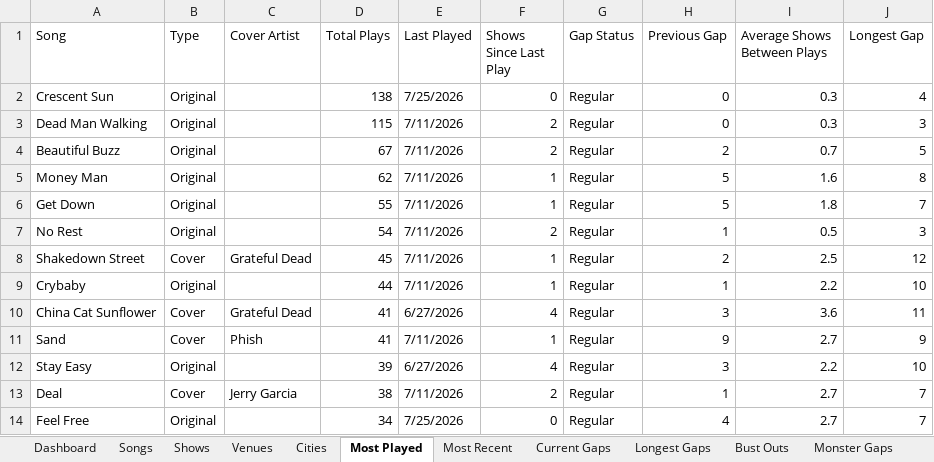
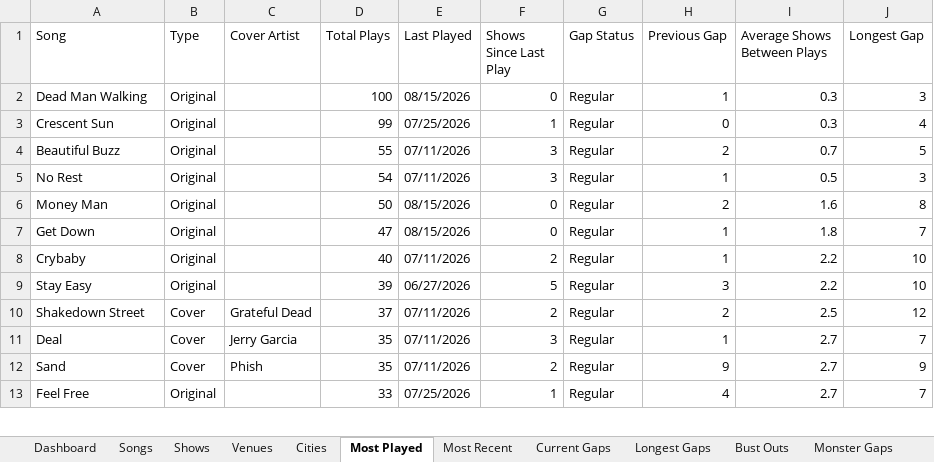
Before and after one commit to bigmanbalz/ernie-stats, an Excel workbook: reports/Ernie-Stats.xlsx, sheet Most Played, drawn as a sheet; only a part is shown; values as stored, in another font and other column widths than the file's, no borders; removed rows and columns are numbered as before the commit, all else as after; the diff covers the shown part only; the diff names each change by its address in the sheet, - before the commit and + after, or states it on an @@ line.

```diff
--- a/reports/Ernie-Stats.xlsx (sheet Most Played)
+++ b/reports/Ernie-Stats.xlsx (sheet Most Played)
+row 2: Dead Man Walking | Original |  | 100 | 08/15/2026 | 0 | Regular | 1 | 0.3 | 3
-D3 (Total Plays): 138
+D3 (Total Plays): 99
-E3 (Last Played): 7/25/2026
+E3 (Last Played): 07/25/2026
-F3 (Shows Since Last Play): 0
+F3 (Shows Since Last Play): 1
-row 3: Dead Man Walking | Original |  | 115 | 7/11/2026 | 2 | Regular | 0 | 0.3 | 3
-D4 (Total Plays): 67
+D4 (Total Plays): 55
-E4 (Last Played): 7/11/2026
+E4 (Last Played): 07/11/2026
-F4 (Shows Since Last Play): 2
+F4 (Shows Since Last Play): 3
+row 5: No Rest | Original |  | 54 | 07/11/2026 | 3 | Regular | 1 | 0.5 | 3
-D6 (Total Plays): 62
+D6 (Total Plays): 50
-E6:E7 (Last Played): 7/11/2026
+E6:E7 (Last Played): 08/15/2026
-F6:F7 (Shows Since Last Play): 1
+F6:F7 (Shows Since Last Play): 0
-H6 (Previous Gap): 5
+H6 (Previous Gap): 2
-D7 (Total Plays): 55
+D7 (Total Plays): 47
-H7 (Previous Gap): 5
+H7 (Previous Gap): 1
-row 7: No Rest | Original |  | 54 | 7/11/2026 | 2 | Regular | 1 | 0.5 | 3
-row 8: Shakedown Street | Cover | Grateful Dead | 45 | 7/11/2026 | 1 | Regular | 2 | 2.5 | 12
-D8 (Total Plays): 44
+D8 (Total Plays): 40
-E8 (Last Played): 7/11/2026
+E8 (Last Played): 07/11/2026
-F8 (Shows Since Last Play): 1
+F8 (Shows Since Last Play): 2
-row 10: China Cat Sunflower | Cover | Grateful Dead | 41 | 6/27/2026 | 4 | Regular | 3 | 3.6 | 11
-row 11: Sand | Cover | Phish | 41 | 7/11/2026 | 1 | Regular | 9 | 2.7 | 9
-E9 (Last Played): 6/27/2026
+E9 (Last Played): 06/27/2026
-F9 (Shows Since Last Play): 4
+F9 (Shows Since Last Play): 5
+row 10: Shakedown Street | Cover | Grateful Dead | 37 | 07/11/2026 | 2 | Regular | 2 | 2.5 | 12
-D11 (Total Plays): 38
+D11 (Total Plays): 35
-E11 (Last Played): 7/11/2026
+E11 (Last Played): 07/11/2026
-F11 (Shows Since Last Play): 2
+F11 (Shows Since Last Play): 3
+row 12: Sand | Cover | Phish | 35 | 07/11/2026 | 2 | Regular | 9 | 2.7 | 9
-D13 (Total Plays): 34
+D13 (Total Plays): 33
-E13 (Last Played): 7/25/2026
+E13 (Last Played): 07/25/2026
-F13 (Shows Since Last Play): 0
+F13 (Shows Since Last Play): 1
```
Also changed, not shown: 12 added rows, 11 removed rows and 79 edited cells elsewhere in this sheet, sheet Songs, sheet New-One-Offs, sheet Longest Gaps, sheet Most Recent, sheet Current Gaps, sheet Covers, 7 more sheets, 6 other files.
